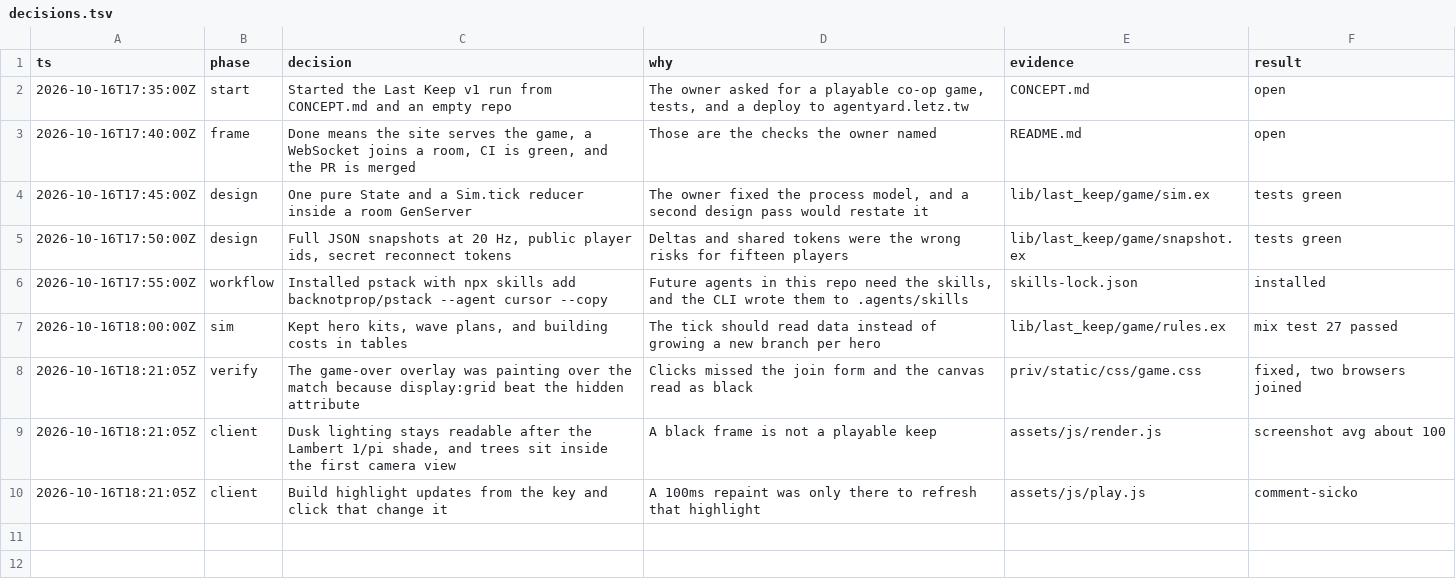
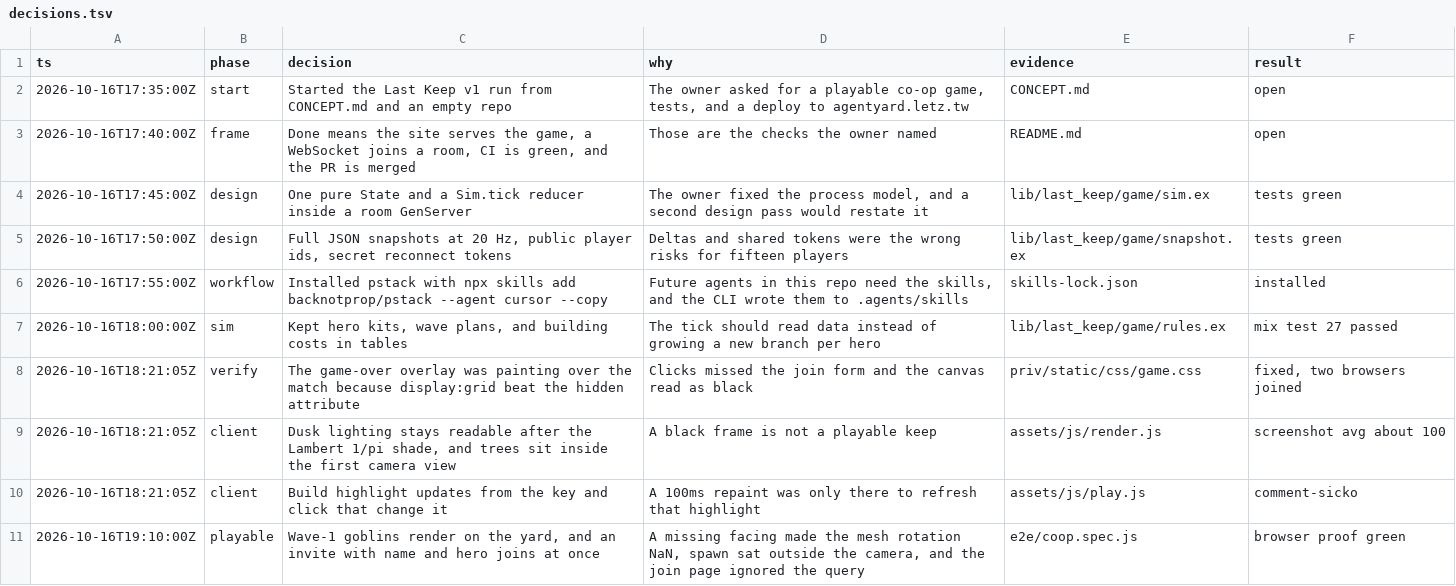
Before and after one commit to dominicletz/last-keep, a TSV file: decisions.tsv, drawn as a sheet; the diff names each change by its address in the sheet, - before the commit and + after, or states it on an @@ line.

```diff
--- a/decisions.tsv
+++ b/decisions.tsv
+row 11: 2026-10-16T19:10:00Z | playable | Wave-1 goblins render on the yard, and an invite with name and hero joins at once | A missing facing made the mesh rotation NaN, spawn sat outside the camera, and the join page ignored the query | e2e/coop.spec.js | browser proof green
```
Also changed, not shown: 27 other files.
